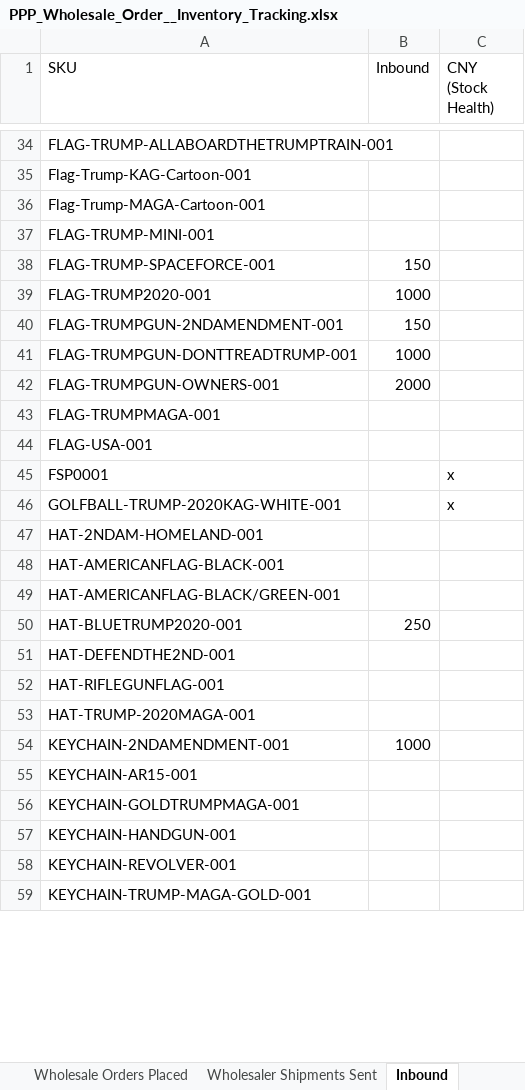
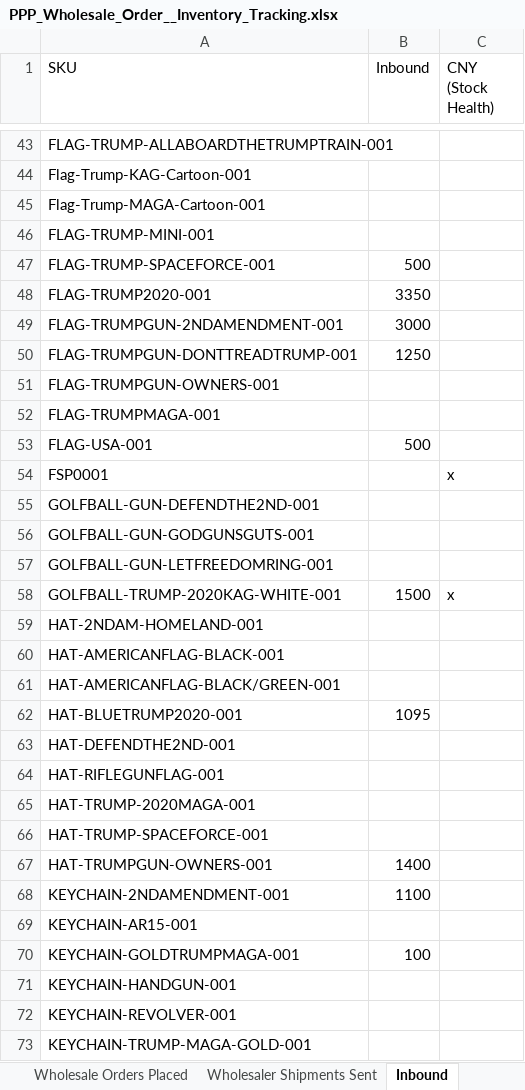
Before and after one commit to cbh4ou/productreports, an Excel workbook: PPP_Wholesale_Order__Inventory_Tracking.xlsx, sheet Inbound, drawn as a sheet; only a part is shown, gaps mark what is left out; values as stored, in another font and other column widths than the file's, no borders; charts and pictures not drawn; addresses are those after the commit; the diff covers the shown part only; the diff names each change by its address in the sheet, - before the commit and + after, or states it on an @@ line.

```diff
--- a/PPP_Wholesale_Order__Inventory_Tracking.xlsx (sheet Inbound)
+++ b/PPP_Wholesale_Order__Inventory_Tracking.xlsx (sheet Inbound)
-B47 (Inbound): 150
+B47 (Inbound): 500
-B48 (Inbound): 1000
+B48 (Inbound): 3350
-B49 (Inbound): 150
+B49 (Inbound): 3000
-B50 (Inbound): 1000
+B50 (Inbound): 1250
-B51 (Inbound): 2000
+B51 (Inbound): (empty)
-B53 (Inbound): (empty)
+B53 (Inbound): 500
+row 55: GOLFBALL-GUN-DEFENDTHE2ND-001
+row 56: GOLFBALL-GUN-GODGUNSGUTS-001
+row 57: GOLFBALL-GUN-LETFREEDOMRING-001
-B58 (Inbound): (empty)
+B58 (Inbound): 1500
-B62 (Inbound): 250
+B62 (Inbound): 1095
+row 66: HAT-TRUMP-SPACEFORCE-001
+row 67: HAT-TRUMPGUN-OWNERS-001 | 1400
-B68 (Inbound): 1000
+B68 (Inbound): 1100
-B70 (Inbound): (empty)
+B70 (Inbound): 100
```
Also changed, not shown: 28 added rows and 47 edited cells elsewhere in this sheet, sheet Wholesale Orders Placed, encorestock.xlsx, 29 other files.
